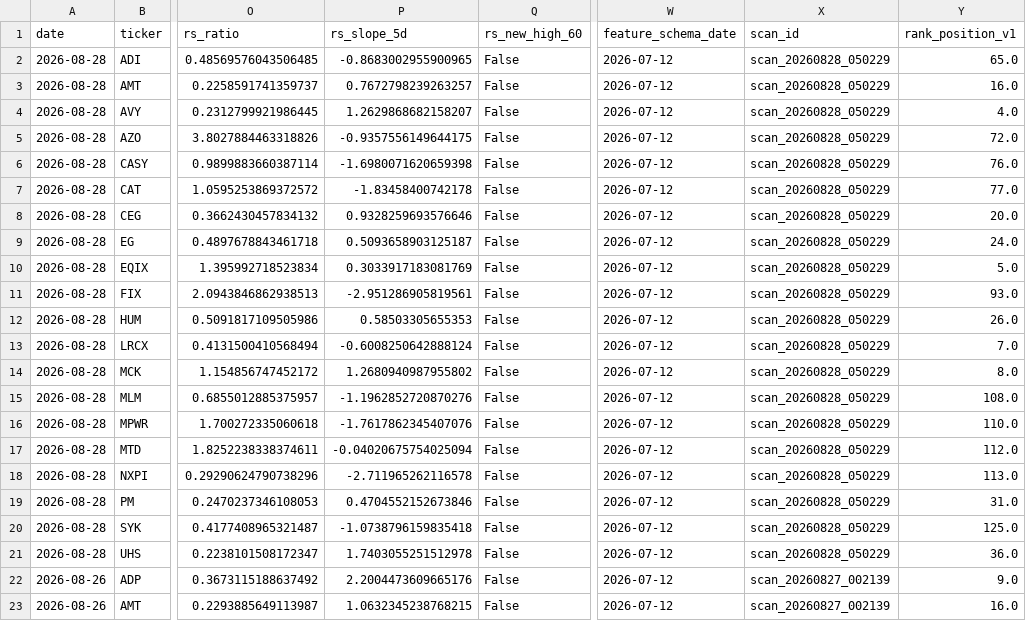
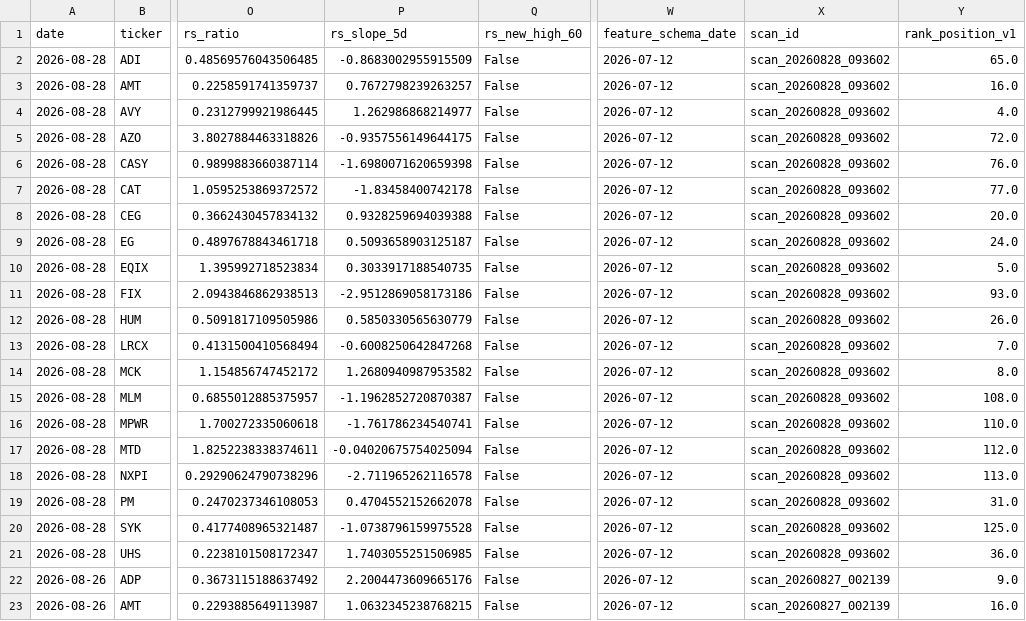
Before and after one commit to mylin102/squeeze-us-screener, a CSV file: recommendations.csv, drawn as a sheet; only a part is shown, gaps mark what is left out; the diff names each change by its address in the sheet, - before the commit and + after, or states it on an @@ line.

```diff
--- a/recommendations.csv
+++ b/recommendations.csv
-P2 (rs_slope_5d): -0.8683002955900965
+P2 (rs_slope_5d): -0.8683002955915509
-X2:X21 (scan_id): scan_20260828_050229
+X2:X21 (scan_id): scan_20260828_093602
-P4 (rs_slope_5d): 1.2629868682158207
+P4 (rs_slope_5d): 1.262986868214977
-P8 (rs_slope_5d): 0.9328259693576646
+P8 (rs_slope_5d): 0.9328259694039388
-P10 (rs_slope_5d): 0.3033917183081769
+P10 (rs_slope_5d): 0.3033917188540735
-P11 (rs_slope_5d): -2.951286905819561
+P11 (rs_slope_5d): -2.9512869058173186
-P12 (rs_slope_5d): 0.58503305655353
+P12 (rs_slope_5d): 0.5850330565630779
-P13 (rs_slope_5d): -0.6008250642888124
+P13 (rs_slope_5d): -0.6008250642847268
-P14 (rs_slope_5d): 1.2680940987955802
+P14 (rs_slope_5d): 1.2680940987953582
-P15 (rs_slope_5d): -1.1962852720870276
+P15 (rs_slope_5d): -1.1962852720870387
-P16 (rs_slope_5d): -1.7617862345407076
+P16 (rs_slope_5d): -1.761786234540741
-P19 (rs_slope_5d): 0.4704552152673846
+P19 (rs_slope_5d): 0.4704552152662078
-P20 (rs_slope_5d): -1.0738796159835418
+P20 (rs_slope_5d): -1.0738796159975528
-P21 (rs_slope_5d): 1.7403055251512978
+P21 (rs_slope_5d): 1.7403055251506985
```
Also changed, not shown: 15 other files.
